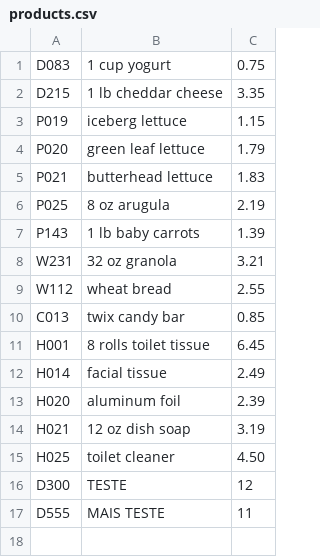
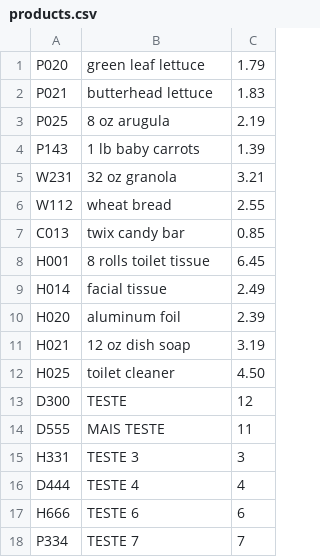
Before and after one commit to robsonpsilva/CSE-111---Programming-with-Functions, a CSV file: Final_Project/products.csv, drawn as a sheet; removed rows and columns are numbered as before the commit, all else as after; the diff names each change by its address in the sheet, - before the commit and + after, or states it on an @@ line.

Commit message:
modified:   Final_Project/products.csv 	modified:   Final_Project/sales.py

```diff
--- a/Final_Project/products.csv
+++ b/Final_Project/products.csv
-row 1: D083 | 1 cup yogurt | 0.75
-row 2: D215 | 1 lb cheddar cheese | 3.35
-row 3: P019 | iceberg lettuce | 1.15
+row 15: H331 | TESTE 3 | 3
+row 16: D444 | TESTE 4 | 4
+row 17: H666 | TESTE 6 | 6
+row 18: P334 | TESTE 7 | 7
```
Also changed, not shown: 1 other file.
